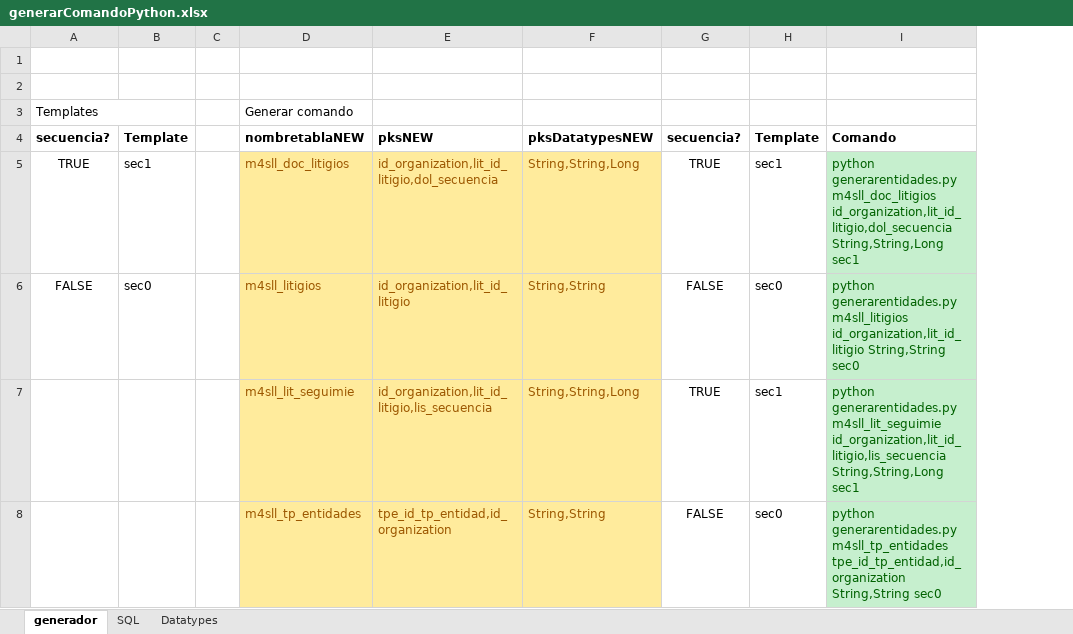
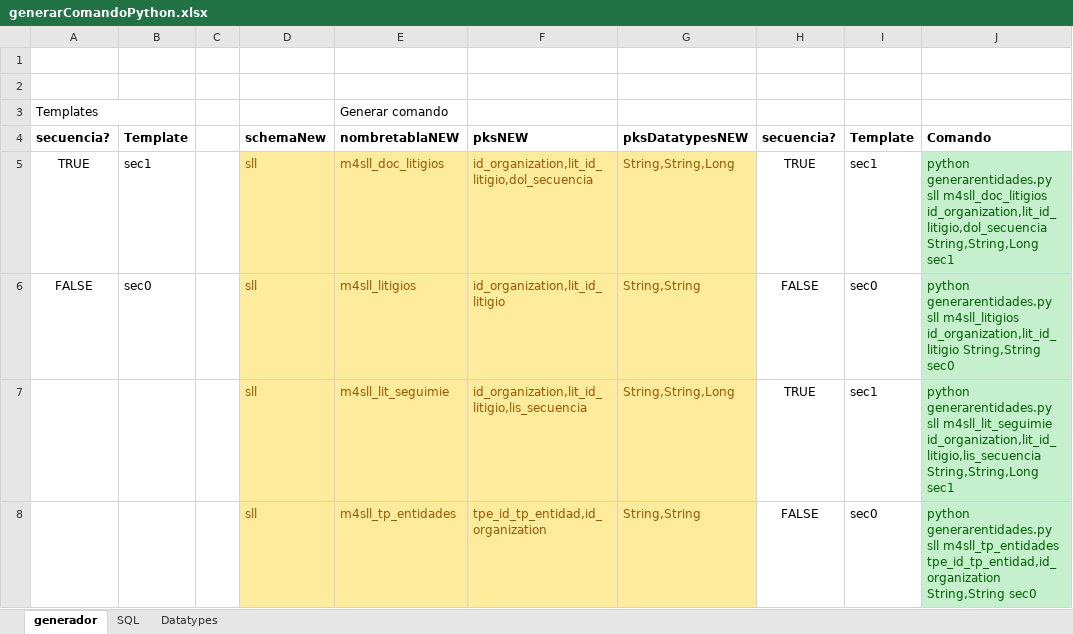
Before and after one commit to nzambrano/SLL_CLOUD, an Excel workbook: generarentidades/generarComandoPython.xlsx, sheet generador, drawn as a sheet; values as stored, in another font and other column widths than the file's, no borders; removed rows and columns are numbered as before the commit, all else as after; the diff names each change by its address in the sheet, - before the commit and + after, or states it on an @@ line.

Commit message:
ajustes mejoras menores generarentidades

```diff
--- a/generarentidades/generarComandoPython.xlsx (sheet generador)
+++ b/generarentidades/generarComandoPython.xlsx (sheet generador)
+column D, rows 4-8: schemaNew | sll | sll | sll | sll
-column I, rows 4-8: Comando | python generarentidades.py m4sll_doc_litigios id_organization,lit_id_litigio,dol_secuencia String,String,Long sec1 | python generarentidades.py m4sll_litigios id_organization,lit_id_litigio String,String sec0 | python generarentidades.py m4sll_lit_seguimie id_organization,lit_id_litigio,lis_secuencia String,String,Long sec1 | python generarentidades.py m4sll_tp_entidades tpe_id_tp_entidad,id_organization String,String sec0
+column J, rows 4-8: Comando | python generarentidades.py sll m4sll_doc_litigios id_organization,lit_id_litigio,dol_secuencia String,String,Long sec1 | python generarentidades.py sll m4sll_litigios id_organization,lit_id_litigio String,String sec0 | python generarentidades.py sll m4sll_lit_seguimie id_organization,lit_id_litigio,lis_secuencia String,String,Long sec1 | python generarentidades.py sll m4sll_tp_entidades tpe_id_tp_entidad,id_organization String,String sec0
```
Also changed, not shown: sheet SQL, formulas that keep their value, 2 other files.
